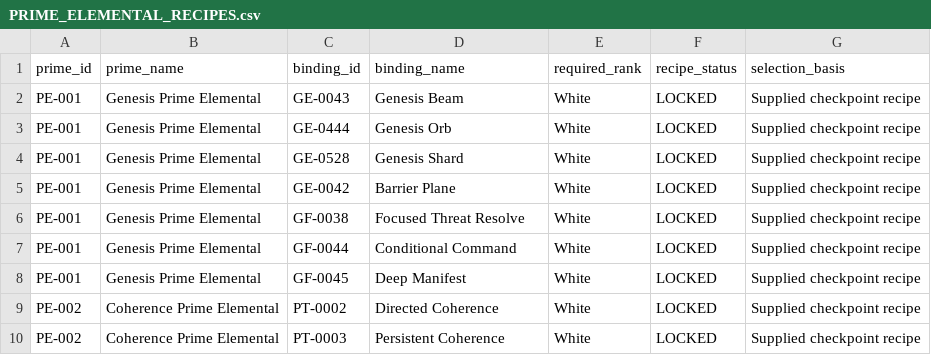
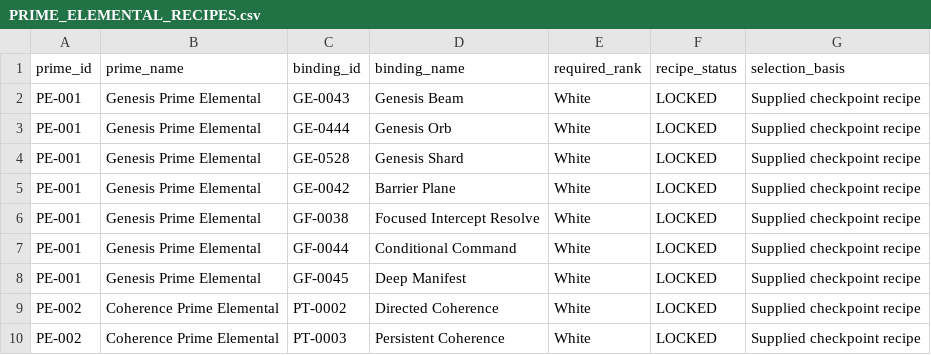
Before and after one commit to xApologies/MK157, a CSV file: summons/PRIME_ELEMENTAL_RECIPES.csv, drawn as a sheet; only a part is shown.

```diff
--- a/summons/PRIME_ELEMENTAL_RECIPES.csv
+++ b/summons/PRIME_ELEMENTAL_RECIPES.csv
@@ -5,3 +5,3 @@
 "PE-001","Genesis Prime Elemental","GE-0042","Barrier Plane","White","LOCKED","Supplied checkpoint recipe"
-"PE-001","Genesis Prime Elemental","GF-0038","Focused Threat Resolve","White","LOCKED","Supplied checkpoint recipe"
+"PE-001","Genesis Prime Elemental","GF-0038","Focused Intercept Resolve","White","LOCKED","Supplied checkpoint recipe"
 "PE-001","Genesis Prime Elemental","GF-0044","Conditional Command","White","LOCKED","Supplied checkpoint recipe"
```
Also changed, not shown: builder/paths/PATHS.csv, summons/SUMMONED_ENTITIES.csv, 39 other files.
